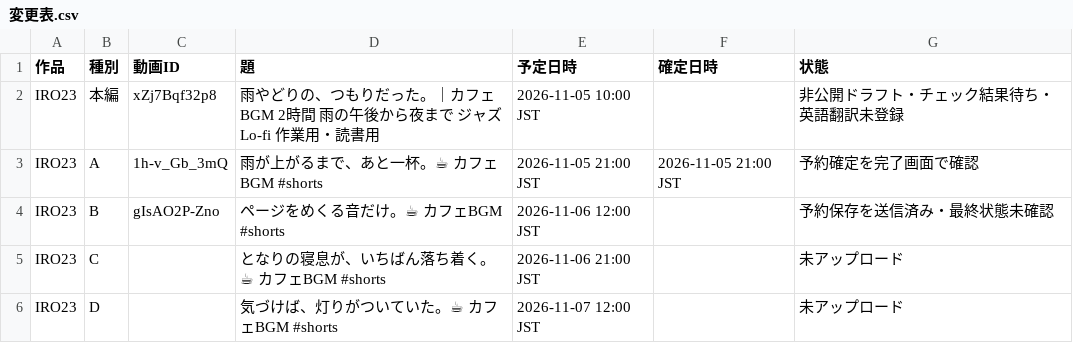
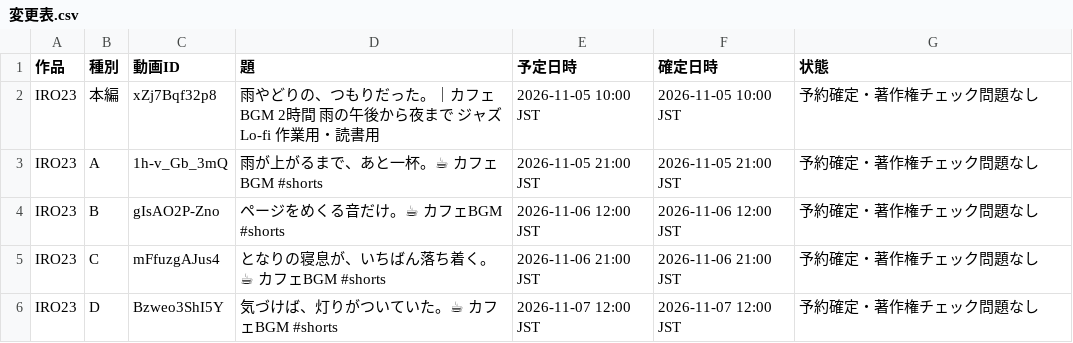
Before and after one commit to yasukawa1980/youtube, a CSV file: iro/予約作業_20261029/変更表.csv, drawn as a sheet.

```diff
--- a/iro/予約作業_20261029/変更表.csv
+++ b/iro/予約作業_20261029/変更表.csv
@@ -1,6 +1,6 @@
 作品,種別,動画ID,題,予定日時,確定日時,状態
-IRO23,本編,xZj7Bqf32p8,雨やどりの、つもりだった。｜カフェBGM 2時間 雨の午後から夜まで ジャズ Lo-fi 作業用・読書用,2026-11-05 10:00 JST,,非公開ドラフト・チェック結果待ち・英語翻訳未登録
-IRO23,A,1h-v_Gb_3mQ,雨が上がるまで、あと一杯。☕ カフェBGM #shorts,2026-11-05 21:00 JST,2026-11-05 21:00 JST,予約確定を完了画面で確認
-IRO23,B,gIsAO2P-Zno,ページをめくる音だけ。☕ カフェBGM #shorts,2026-11-06 12:00 JST,,予約保存を送信済み・最終状態未確認
-IRO23,C,,となりの寝息が、いちばん落ち着く。☕ カフェBGM #shorts,2026-11-06 21:00 JST,,未アップロード
-IRO23,D,,気づけば、灯りがついていた。☕ カフェBGM #shorts,2026-11-07 12:00 JST,,未アップロード
+IRO23,本編,xZj7Bqf32p8,雨やどりの、つもりだった。｜カフェBGM 2時間 雨の午後から夜まで ジャズ Lo-fi 作業用・読書用,2026-11-05 10:00 JST,2026-11-05 10:00 JST,予約確定・著作権チェック問題なし
+IRO23,A,1h-v_Gb_3mQ,雨が上がるまで、あと一杯。☕ カフェBGM #shorts,2026-11-05 21:00 JST,2026-11-05 21:00 JST,予約確定・著作権チェック問題なし
+IRO23,B,gIsAO2P-Zno,ページをめくる音だけ。☕ カフェBGM #shorts,2026-11-06 12:00 JST,2026-11-06 12:00 JST,予約確定・著作権チェック問題なし
+IRO23,C,mFfuzgAJus4,となりの寝息が、いちばん落ち着く。☕ カフェBGM #shorts,2026-11-06 21:00 JST,2026-11-06 21:00 JST,予約確定・著作権チェック問題なし
+IRO23,D,Bzweo3ShI5Y,気づけば、灯りがついていた。☕ カフェBGM #shorts,2026-11-07 12:00 JST,2026-11-07 12:00 JST,予約確定・著作権チェック問題なし
```
Also changed, not shown: bgm/予約作業_20261029/変更表.csv, 17 other files.
